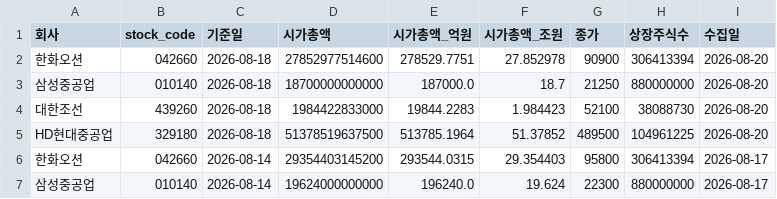
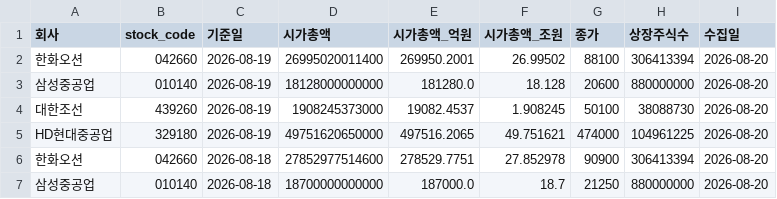
Before and after one commit to khiro37/ship-order, a CSV file: ship_market_cap.csv, drawn as a sheet; only a part is shown; the shorter side is filled out with more unchanged rows.

```diff
--- a/ship_market_cap.csv
+++ b/ship_market_cap.csv
@@ -1,2 +1,6 @@
 회사,stock_code,기준일,시가총액,시가총액_억원,시가총액_조원,종가,상장주식수,수집일
+한화오션,042660,2026-08-19,26995020011400,269950.2001,26.99502,88100,306413394,2026-08-20
+삼성중공업,010140,2026-08-19,18128000000000,181280.0,18.128,20600,880000000,2026-08-20
+대한조선,439260,2026-08-19,1908245373000,19082.4537,1.908245,50100,38088730,2026-08-20
+HD현대중공업,329180,2026-08-19,49751620650000,497516.2065,49.751621,474000,104961225,2026-08-20
 한화오션,042660,2026-08-18,27852977514600,278529.7751,27.852978,90900,306413394,2026-08-20
```
